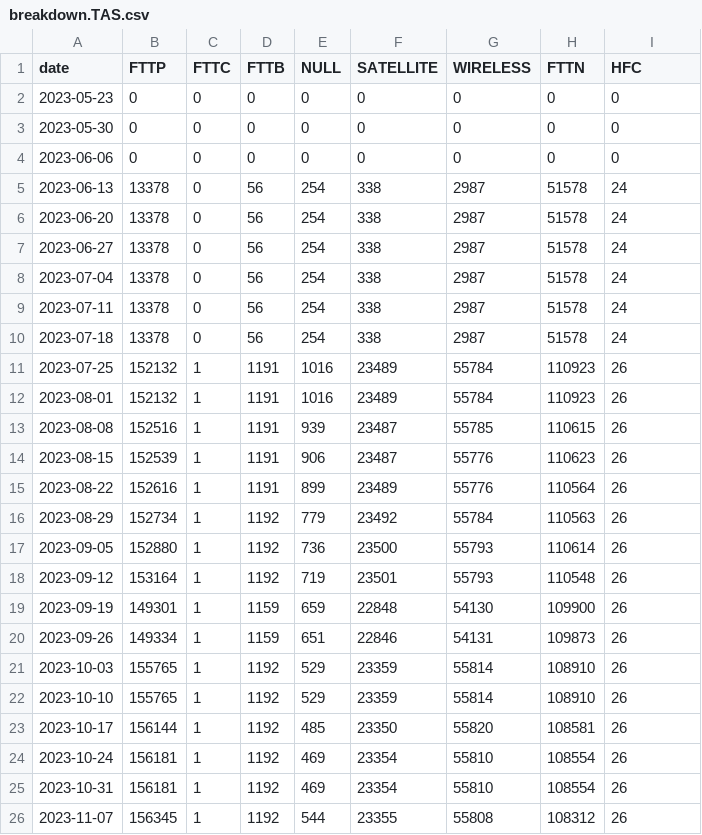
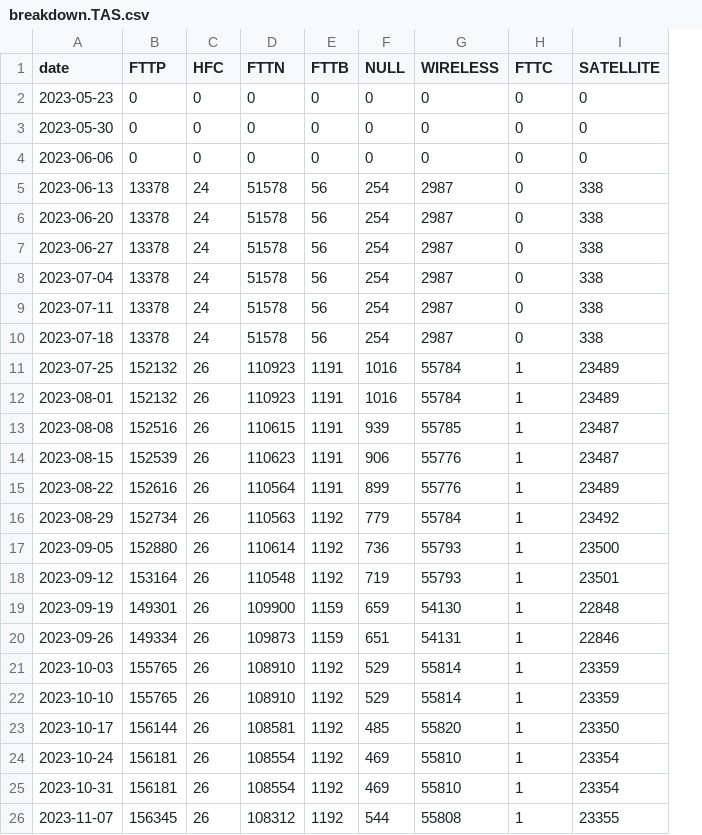
Before and after one commit to lyricnz/nbn-upgrade-map, a CSV file: results/breakdown.TAS.csv, drawn as a sheet; only a part is shown; removed rows and columns are numbered as before the commit, all else as after; the diff covers the shown part only; the diff names each change by its address in the sheet, - before the commit and + after, or states it on an @@ line.

```diff
--- a/results/breakdown.TAS.csv
+++ b/results/breakdown.TAS.csv
+column D (FTTN), rows 2-26: 0 | 0 | 0 | 51578 | 51578 | 51578 | 51578 | 51578 | 51578 | 110923 | 110923 | 110615 | 110623 | 110564 | 110563 | 110614 | 110548 | 109900 | 109873 | 108910 | 108910 | 108581 | 108554 | 108554 | 108312
-column F (SATELLITE), rows 2-26: 0 | 0 | 0 | 338 | 338 | 338 | 338 | 338 | 338 | 23489 | 23489 | 23487 | 23487 | 23489 | 23492 | 23500 | 23501 | 22848 | 22846 | 23359 | 23359 | 23350 | 23354 | 23354 | 23355
-C1: FTTC
+C1: HFC
-H1: FTTN
+H1: FTTC
-I1: HFC
+I1: SATELLITE
-C5:C10 (HFC): 0
+C5:C10 (HFC): 24
-H5:H10 (FTTC): 51578
+H5:H10 (FTTC): 0
-I5:I10 (SATELLITE): 24
+I5:I10 (SATELLITE): 338
-C11:C26 (HFC): 1
+C11:C26 (HFC): 26
-H11:H12 (FTTC): 110923
+H11:H12 (FTTC): 1
-I11:I12 (SATELLITE): 26
+I11:I12 (SATELLITE): 23489
-H13 (FTTC): 110615
+H13 (FTTC): 1
-I13:I14 (SATELLITE): 26
+I13:I14 (SATELLITE): 23487
-H14 (FTTC): 110623
+H14 (FTTC): 1
-H15 (FTTC): 110564
+H15 (FTTC): 1
-I15 (SATELLITE): 26
+I15 (SATELLITE): 23489
-H16 (FTTC): 110563
+H16 (FTTC): 1
-I16 (SATELLITE): 26
+I16 (SATELLITE): 23492
-H17 (FTTC): 110614
+H17 (FTTC): 1
-I17 (SATELLITE): 26
+I17 (SATELLITE): 23500
-H18 (FTTC): 110548
+H18 (FTTC): 1
-I18 (SATELLITE): 26
+I18 (SATELLITE): 23501
-H19 (FTTC): 109900
+H19 (FTTC): 1
-I19 (SATELLITE): 26
+I19 (SATELLITE): 22848
-H20 (FTTC): 109873
+H20 (FTTC): 1
-I20 (SATELLITE): 26
+I20 (SATELLITE): 22846
-H21:H22 (FTTC): 108910
+H21:H22 (FTTC): 1
-I21:I22 (SATELLITE): 26
+I21:I22 (SATELLITE): 23359
-H23 (FTTC): 108581
+H23 (FTTC): 1
-I23 (SATELLITE): 26
+I23 (SATELLITE): 23350
-H24:H25 (FTTC): 108554
+H24:H25 (FTTC): 1
-I24:I25 (SATELLITE): 26
+I24:I25 (SATELLITE): 23354
-H26 (FTTC): 108312
+H26 (FTTC): 1
-I26 (SATELLITE): 26
+I26 (SATELLITE): 23355
```
Also changed, not shown: 1 added row and 66 edited cells elsewhere in this file, results/breakdown.NSW.csv, results/breakdown.QLD.csv, 9 other files.
